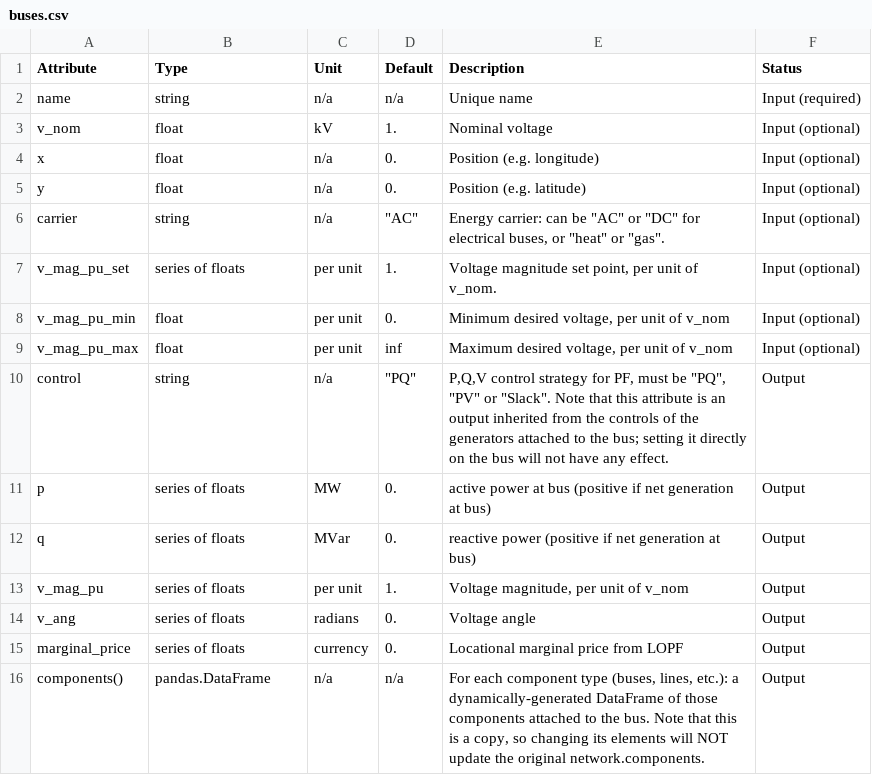
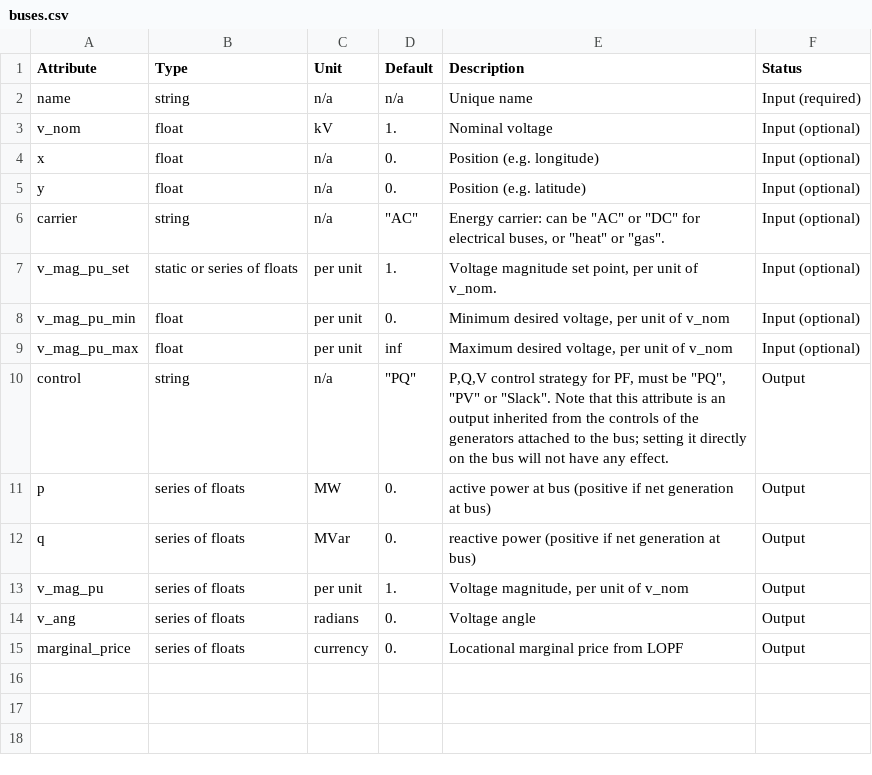
Before and after one commit to PyPSA/PyPSA, a CSV file: doc/buses.csv, drawn as a sheet.

```diff
--- a/doc/buses.csv
+++ b/doc/buses.csv
@@ -6,3 +6,3 @@ y,float,n/a,0.,Position (e.g. latitude),Input (optional)
 carrier,string,n/a,"""AC""","Energy carrier: can be ""AC"" or ""DC"" for electrical buses, or ""heat"" or ""gas"".",Input (optional)
-v_mag_pu_set,series of floats,per unit,1.,"Voltage magnitude set point, per unit of v_nom.",Input (optional)
+v_mag_pu_set,static or series of floats,per unit,1.,"Voltage magnitude set point, per unit of v_nom.",Input (optional)
 v_mag_pu_min,float,per unit,0.,"Minimum desired voltage, per unit of v_nom",Input (optional)
@@ -15,2 +15 @@ v_ang,series of floats,radians,0.,Voltage angle,Output
 marginal_price,series of floats,currency,0.,Locational marginal price from LOPF,Output
-components(),pandas.DataFrame,n/a,n/a,"For each component type (buses, lines, etc.): a dynamically-generated DataFrame of those components attached to the bus. Note that this is a copy, so changing its elements will NOT update the original network.components.",Output
```
Also changed, not shown: doc/generators.csv, doc/links.csv, 19 other files.
